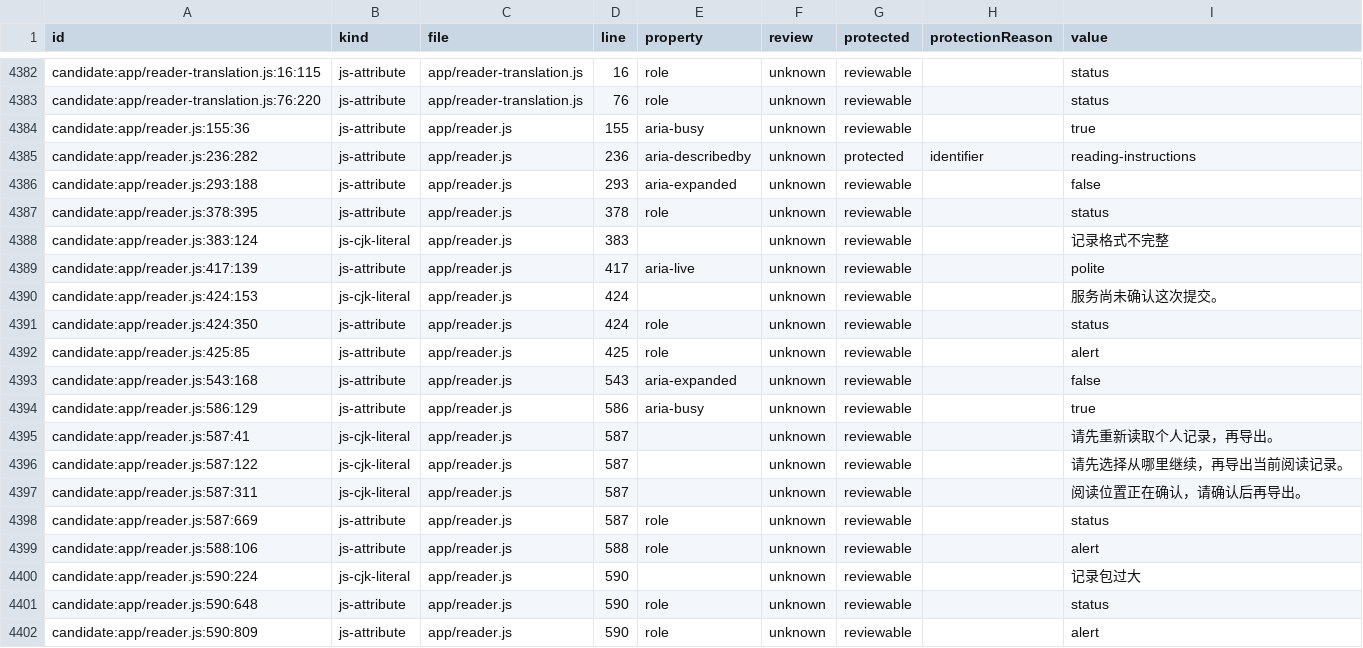
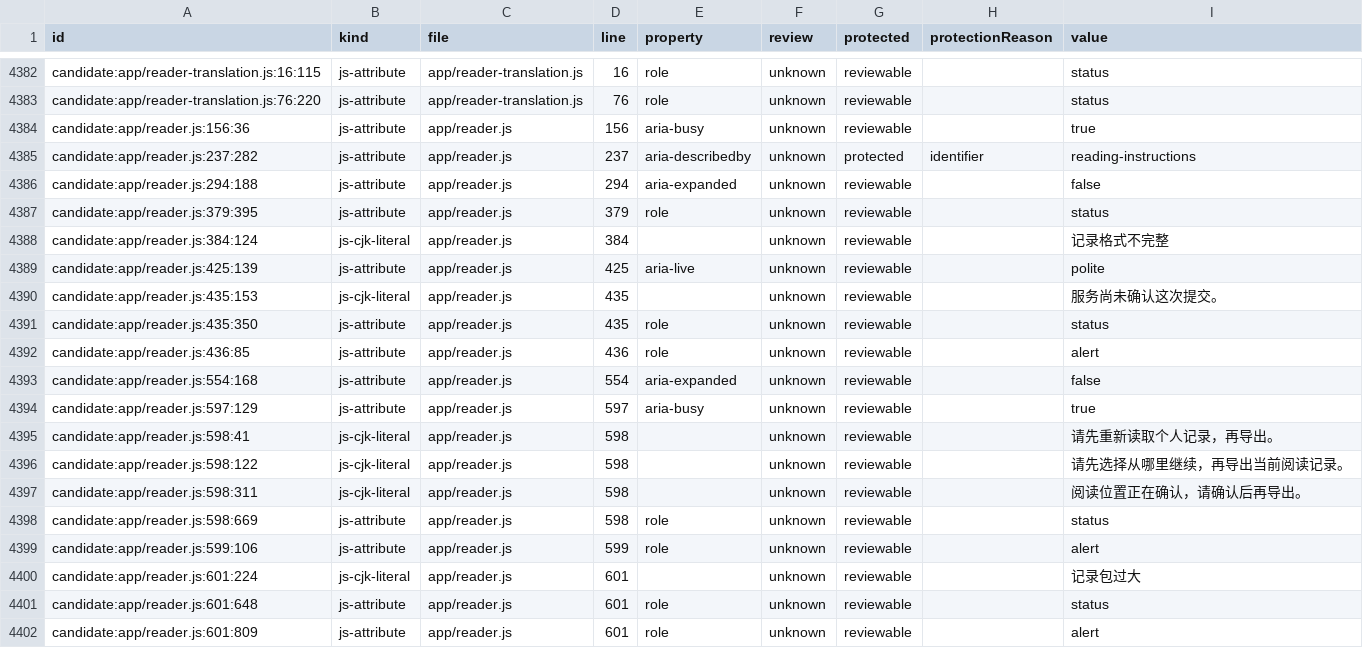
Before and after one commit to getyak/leafhour, a CSV file: docs/copy/copy-candidates.csv, drawn as a sheet; only a part is shown, gaps mark what is left out; the diff covers the shown part only.

```diff
--- a/docs/copy/copy-candidates.csv
+++ b/docs/copy/copy-candidates.csv
@@ -4456,20 +4456,20 @@ candidate:app/reader-translation.js:16:115,js-attribute,app/reader-translation.j
 candidate:app/reader-translation.js:76:220,js-attribute,app/reader-translation.js,76,role,unknown,reviewable,,status
-candidate:app/reader.js:155:36,js-attribute,app/reader.js,155,aria-busy,unknown,reviewable,,true
-candidate:app/reader.js:236:282,js-attribute,app/reader.js,236,aria-describedby,unknown,protected,identifier,reading-instructions
-candidate:app/reader.js:293:188,js-attribute,app/reader.js,293,aria-expanded,unknown,reviewable,,false
-candidate:app/reader.js:378:395,js-attribute,app/reader.js,378,role,unknown,reviewable,,status
-candidate:app/reader.js:383:124,js-cjk-literal,app/reader.js,383,,unknown,reviewable,,记录格式不完整
-candidate:app/reader.js:417:139,js-attribute,app/reader.js,417,aria-live,unknown,reviewable,,polite
-candidate:app/reader.js:424:153,js-cjk-literal,app/reader.js,424,,unknown,reviewable,,服务尚未确认这次提交。
-candidate:app/reader.js:424:350,js-attribute,app/reader.js,424,role,unknown,reviewable,,status
-candidate:app/reader.js:425:85,js-attribute,app/reader.js,425,role,unknown,reviewable,,alert
-candidate:app/reader.js:543:168,js-attribute,app/reader.js,543,aria-expanded,unknown,reviewable,,false
-candidate:app/reader.js:586:129,js-attribute,app/reader.js,586,aria-busy,unknown,reviewable,,true
-candidate:app/reader.js:587:41,js-cjk-literal,app/reader.js,587,,unknown,reviewable,,请先重新读取个人记录，再导出。
-candidate:app/reader.js:587:122,js-cjk-literal,app/reader.js,587,,unknown,reviewable,,请先选择从哪里继续，再导出当前阅读记录。
-candidate:app/reader.js:587:311,js-cjk-literal,app/reader.js,587,,unknown,reviewable,,阅读位置正在确认，请确认后再导出。
-candidate:app/reader.js:587:669,js-attribute,app/reader.js,587,role,unknown,reviewable,,status
-candidate:app/reader.js:588:106,js-attribute,app/reader.js,588,role,unknown,reviewable,,alert
-candidate:app/reader.js:590:224,js-cjk-literal,app/reader.js,590,,unknown,reviewable,,记录包过大
-candidate:app/reader.js:590:648,js-attribute,app/reader.js,590,role,unknown,reviewable,,status
-candidate:app/reader.js:590:809,js-attribute,app/reader.js,590,role,unknown,reviewable,,alert
+candidate:app/reader.js:156:36,js-attribute,app/reader.js,156,aria-busy,unknown,reviewable,,true
+candidate:app/reader.js:237:282,js-attribute,app/reader.js,237,aria-describedby,unknown,protected,identifier,reading-instructions
+candidate:app/reader.js:294:188,js-attribute,app/reader.js,294,aria-expanded,unknown,reviewable,,false
+candidate:app/reader.js:379:395,js-attribute,app/reader.js,379,role,unknown,reviewable,,status
+candidate:app/reader.js:384:124,js-cjk-literal,app/reader.js,384,,unknown,reviewable,,记录格式不完整
+candidate:app/reader.js:425:139,js-attribute,app/reader.js,425,aria-live,unknown,reviewable,,polite
+candidate:app/reader.js:435:153,js-cjk-literal,app/reader.js,435,,unknown,reviewable,,服务尚未确认这次提交。
+candidate:app/reader.js:435:350,js-attribute,app/reader.js,435,role,unknown,reviewable,,status
+candidate:app/reader.js:436:85,js-attribute,app/reader.js,436,role,unknown,reviewable,,alert
+candidate:app/reader.js:554:168,js-attribute,app/reader.js,554,aria-expanded,unknown,reviewable,,false
+candidate:app/reader.js:597:129,js-attribute,app/reader.js,597,aria-busy,unknown,reviewable,,true
+candidate:app/reader.js:598:41,js-cjk-literal,app/reader.js,598,,unknown,reviewable,,请先重新读取个人记录，再导出。
+candidate:app/reader.js:598:122,js-cjk-literal,app/reader.js,598,,unknown,reviewable,,请先选择从哪里继续，再导出当前阅读记录。
+candidate:app/reader.js:598:311,js-cjk-literal,app/reader.js,598,,unknown,reviewable,,阅读位置正在确认，请确认后再导出。
+candidate:app/reader.js:598:669,js-attribute,app/reader.js,598,role,unknown,reviewable,,status
+candidate:app/reader.js:599:106,js-attribute,app/reader.js,599,role,unknown,reviewable,,alert
+candidate:app/reader.js:601:224,js-cjk-literal,app/reader.js,601,,unknown,reviewable,,记录包过大
+candidate:app/reader.js:601:648,js-attribute,app/reader.js,601,role,unknown,reviewable,,status
+candidate:app/reader.js:601:809,js-attribute,app/reader.js,601,role,unknown,reviewable,,alert
```
Also changed, not shown: 39 edited cells elsewhere in this file, 20 other files.
